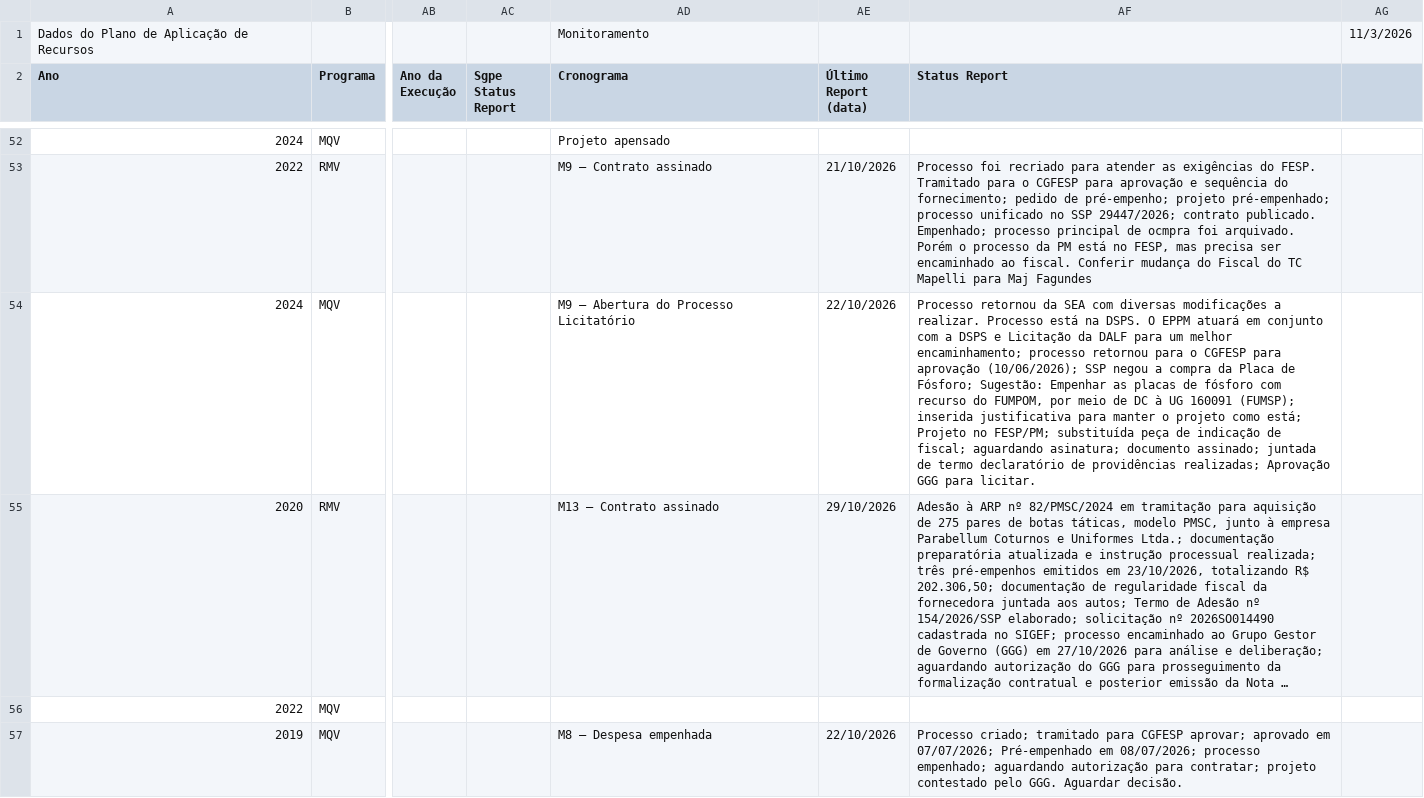
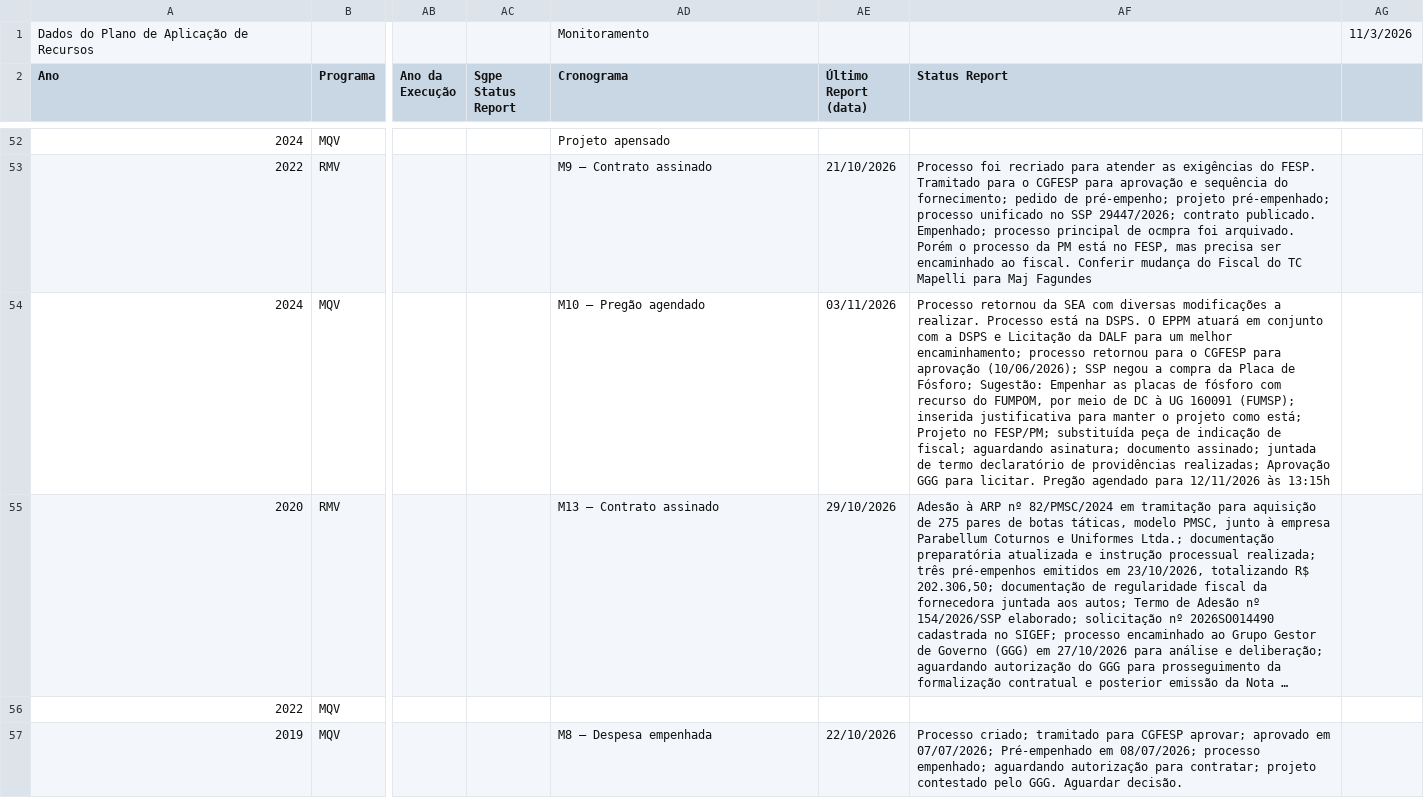
Before and after one commit to 926738-creator/bi-eppm, a CSV file: data.csv, drawn as a sheet; only a part is shown, gaps mark what is left out; long unchanged cells end in …; the diff names each change by its address in the sheet, - before the commit and + after, or states it on an @@ line.

```diff
--- a/data.csv
+++ b/data.csv
-AD54 (Cronograma): M9 – Abertura do Processo Licitatório
+AD54 (Cronograma): M10 – Pregão agendado
-AE54 (Último Report (data)): 22/10/2026
+AE54 (Último Report (data)): 03/11/2026
-AF54 (Status Report): …para licitar.
+AF54 (Status Report): …para licitar. Pregão agendado para 12/11/2026 às 13:15h
```
